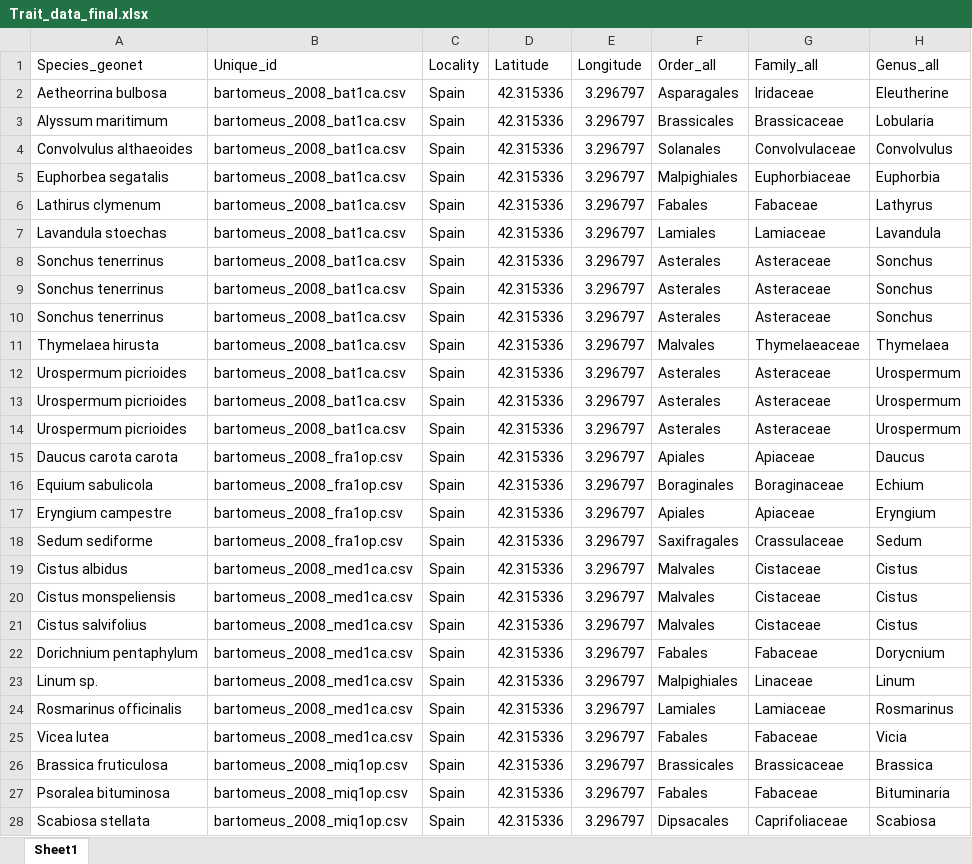
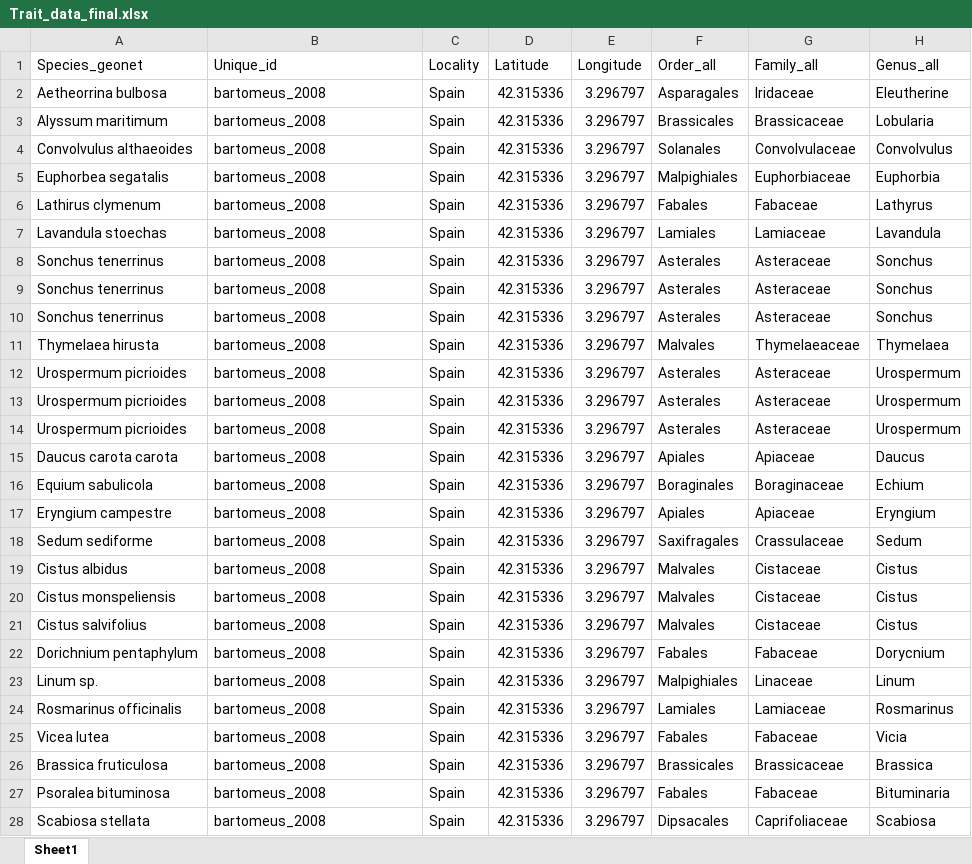
Before and after one commit to JoseBSL/Reproductive-traits, an Excel workbook: Data/Trait_data_raw/Trait_data_final.xlsx, sheet Sheet1, drawn as a sheet; only a part is shown; values as stored, in another font and other column widths than the file's, no borders; the diff covers the shown part only; the diff names each change by its address in the sheet, - before the commit and + after, or states it on an @@ line.

```diff
--- a/Data/Trait_data_raw/Trait_data_final.xlsx (sheet Sheet1)
+++ b/Data/Trait_data_raw/Trait_data_final.xlsx (sheet Sheet1)
-B2:B14 (Unique_id): bartomeus_2008_bat1ca.csv
+B2:B14 (Unique_id): bartomeus_2008
-B15:B18 (Unique_id): bartomeus_2008_fra1op.csv
+B15:B18 (Unique_id): bartomeus_2008
-B19:B25 (Unique_id): bartomeus_2008_med1ca.csv
+B19:B25 (Unique_id): bartomeus_2008
-B26:B28 (Unique_id): bartomeus_2008_miq1op.csv
+B26:B28 (Unique_id): bartomeus_2008
```
Also changed, not shown: 50 edited cells elsewhere in this sheet.
